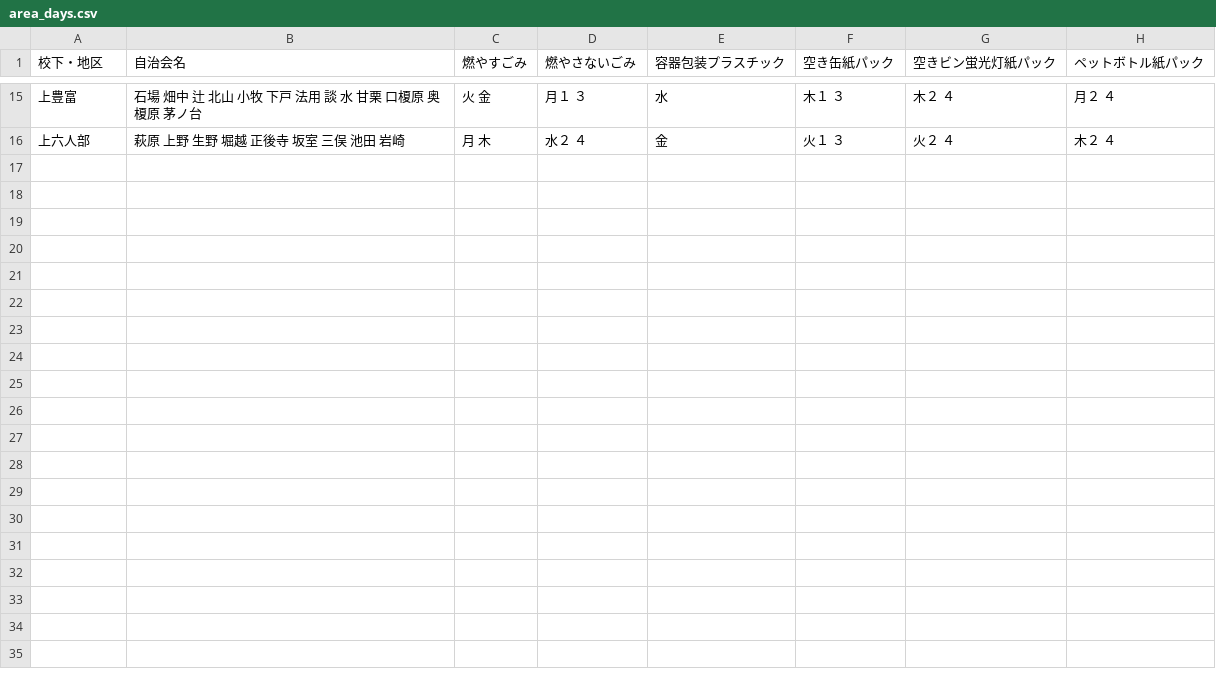
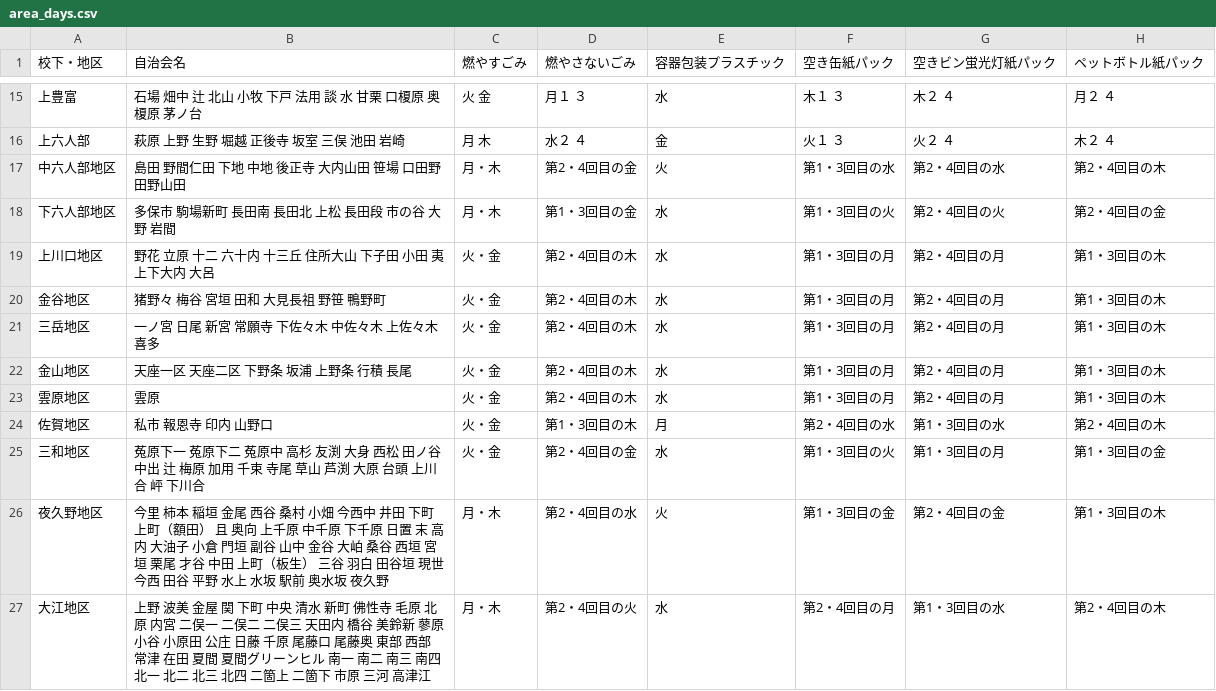
Before and after one commit to CodeForFukuchiyama/fukuchiyama.5374, a CSV file: data/area_days.csv, drawn as a sheet; only a part is shown, gaps mark what is left out.

Commit message:
Update area_days.csv

```diff
--- a/data/area_days.csv
+++ b/data/area_days.csv
@@ -16 +16,12 @@
 上六人部,萩原 上野 生野 堀越 正後寺 坂室 三俣 池田 岩崎,月　木,水２　４,金,火１　３,火２　４,木２　４
+中六人部地区,島田 野間仁田 下地 中地 後正寺 大内山田 笹場 口田野 田野山田,月・木,第2・4回目の金,火,第1・3回目の水,第2・4回目の水,第2・4回目の木
+下六人部地区,多保市 駒場新町 長田南 長田北 上松 長田段 市の谷 大野 岩間,月・木,第1・3回目の金,水,第1・3回目の火,第2・4回目の火,第2・4回目の金
+上川口地区,野花 立原 十二 六十内 十三丘 住所大山 下子田 小田 夷 上下大内 大呂,火・金,第2・4回目の木,水,第1・3回目の月,第2・4回目の月,第1・3回目の木
+金谷地区,猪野々 梅谷 宮垣 田和 大見長祖 野笹 鴨野町,火・金,第2・4回目の木,水,第1・3回目の月,第2・4回目の月,第1・3回目の木
+三岳地区,一ノ宮 日尾 新宮 常願寺 下佐々木 中佐々木 上佐々木 喜多,火・金,第2・4回目の木,水,第1・3回目の月,第2・4回目の月,第1・3回目の木
+金山地区,天座一区 天座二区 下野条 坂浦 上野条 行積 長尾,火・金,第2・4回目の木,水,第1・3回目の月,第2・4回目の月,第1・3回目の木
+雲原地区,雲原,火・金,第2・4回目の木,水,第1・3回目の月,第2・4回目の月,第1・3回目の木
+佐賀地区,私市 報恩寺 印内 山野口,火・金,第1・3回目の木,月,第2・4回目の水,第1・3回目の水,第2・4回目の木
+三和地区,菟原下一 菟原下二 菟原中 高杉 友渕 大身 西松 田ノ谷 中出 辻 梅原 加用 千束 寺尾 草山 芦渕 大原 台頭 上川合 岼 下川合,火・金,第2・4回目の金,水,第1・3回目の火,第1・3回目の月,第1・3回目の金
+夜久野地区,今里 柿本 稲垣 金尾 西谷 桑村 小畑 今西中 井田 下町 上町（額田） 且 奥向 上千原 中千原 下千原 日置 末 高内 大油子 小倉 門垣 副谷 山中 金谷 大岶 桑谷 西垣 宮垣 栗尾 才谷 中田 上町（板生） 三谷 羽白 田谷垣 現世 今西 田谷 平野 水上 水坂 駅前 奥水坂 夜久野,月・木,第2・4回目の水,火,第1・3回目の金,第2・4回目の金,第1・3回目の木
+大江地区,上野 波美 金屋 関 下町 中央 清水 新町 佛性寺 毛原 北原 内宮 二俣一 二俣二 二俣三 天田内 橋谷 美鈴新 蓼原 小谷 小原田 公庄 日藤 千原 尾藤口 尾藤奥 東部 西部 常津 在田 夏間 夏間グリーンヒル 南一 南二 南三 南四 北一 北二 北三 北四 二箇上 二箇下 市原 三河 高津江,月・木,第2・4回目の火,水,第2・4回目の月,第1・3回目の水,第2・4回目の木
```
